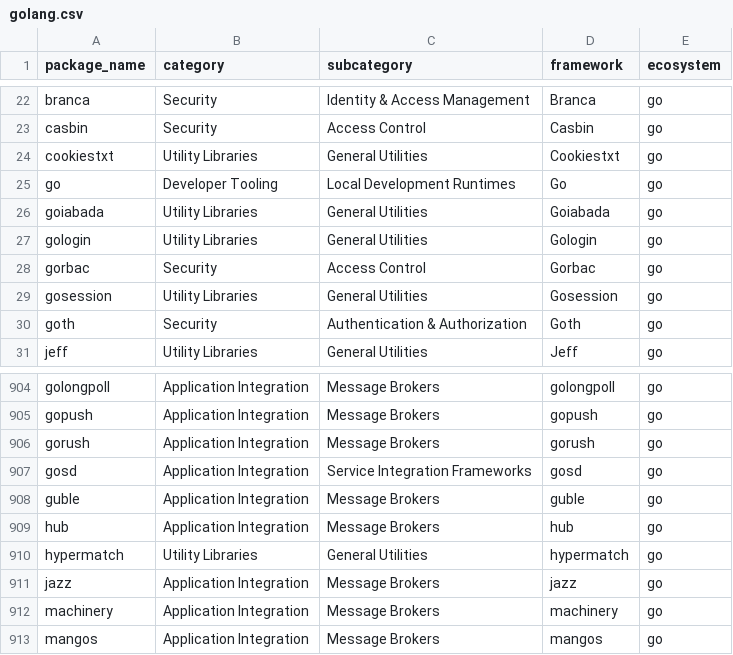
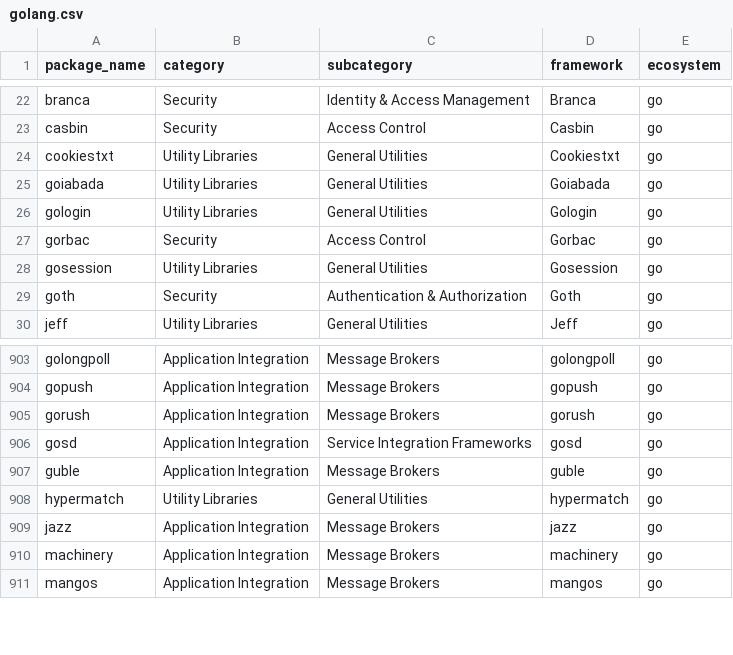
Before and after one commit to kingfadzi/ontology, a CSV file: curated/golang/golang.csv, drawn as a sheet; only a part is shown, gaps mark what is left out; the diff names each change by its address in the sheet, - before the commit and + after, or states it on an @@ line.

```diff
--- a/curated/golang/golang.csv
+++ b/curated/golang/golang.csv
-row 25: go | Developer Tooling | Local Development Runtimes | Go | go
-row 909: hub | Application Integration | Message Brokers | hub | go
```
Also changed, not shown: curated/javascript/javascript.csv, curated/python/python.csv, 3 other files.
